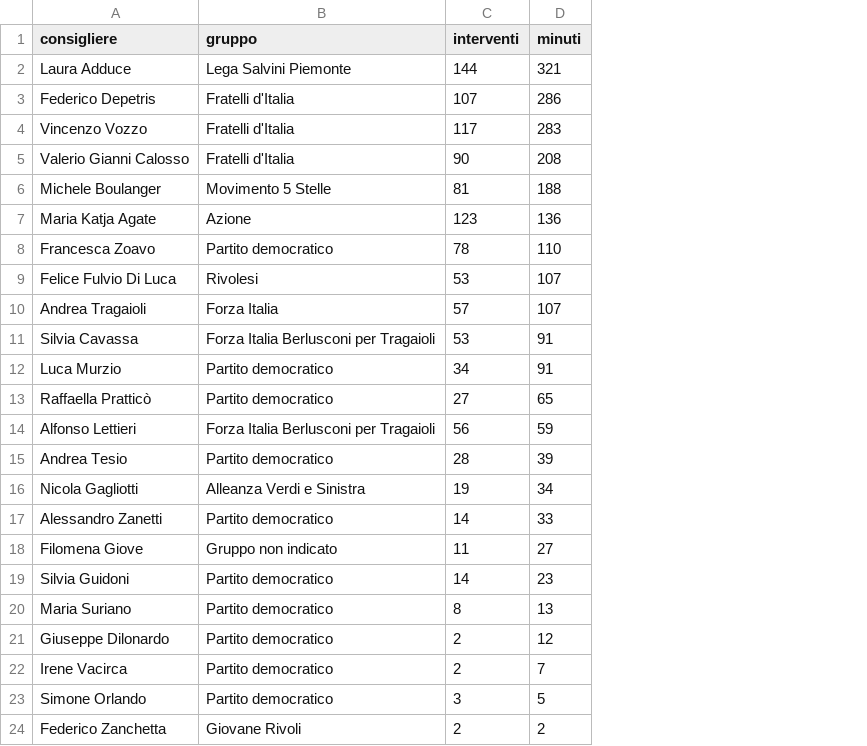
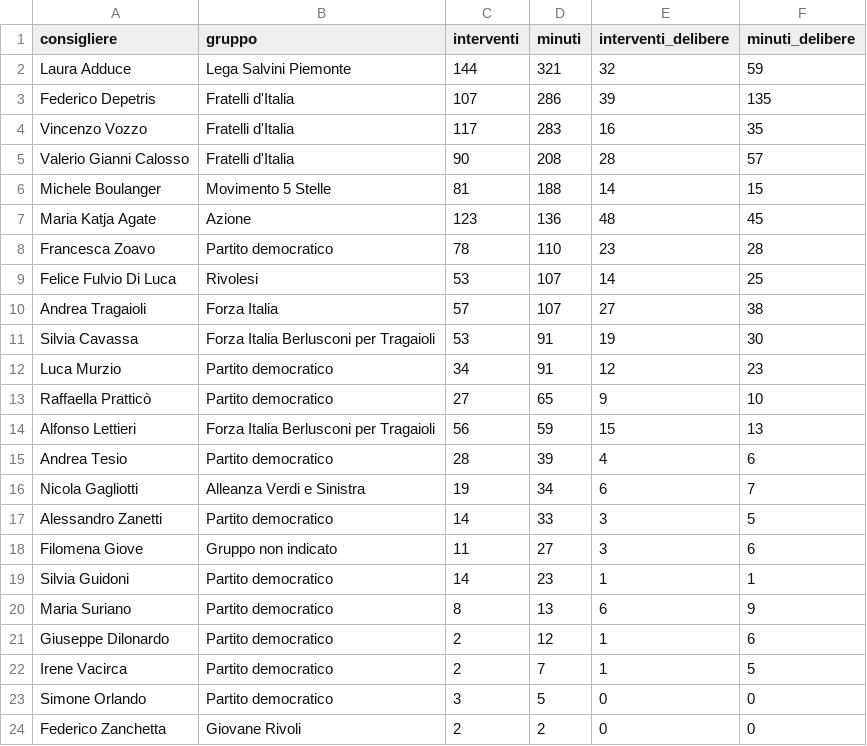
Before and after one commit to hajerty/dashboard-atti-rivoli, a CSV file: data/consiglio_interventi.csv, drawn as a sheet; the diff names each change by its address in the sheet, - before the commit and + after, or states it on an @@ line.

```diff
--- a/data/consiglio_interventi.csv
+++ b/data/consiglio_interventi.csv
+column E (interventi_delibere), rows 2-24: 32 | 39 | 16 | 28 | 14 | 48 | 23 | 14 | 27 | 19 | 12 | 9 | 15 | 4 | 6 | 3 | 3 | 1 | 6 | 1 | 1 | 0 | 0
+column F (minuti_delibere), rows 2-24: 59 | 135 | 35 | 57 | 15 | 45 | 28 | 25 | 38 | 30 | 23 | 10 | 13 | 6 | 7 | 5 | 6 | 1 | 9 | 6 | 5 | 0 | 0
```
Also changed, not shown: data/consiglio_iniziative.csv, 4 other files.
